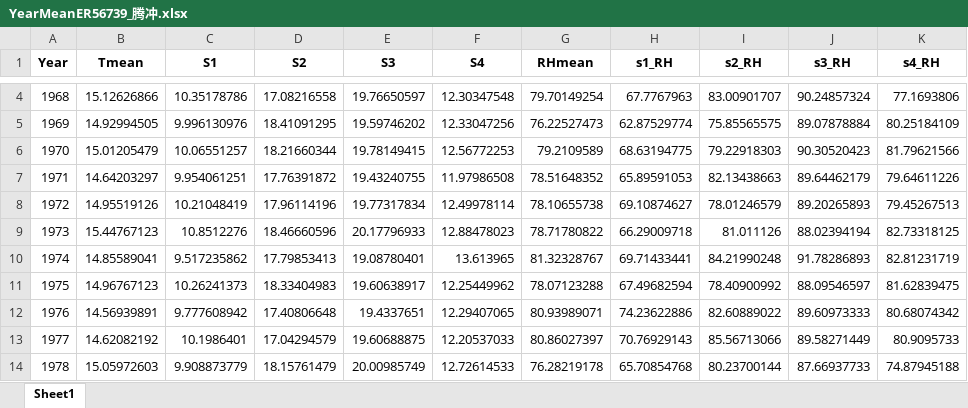
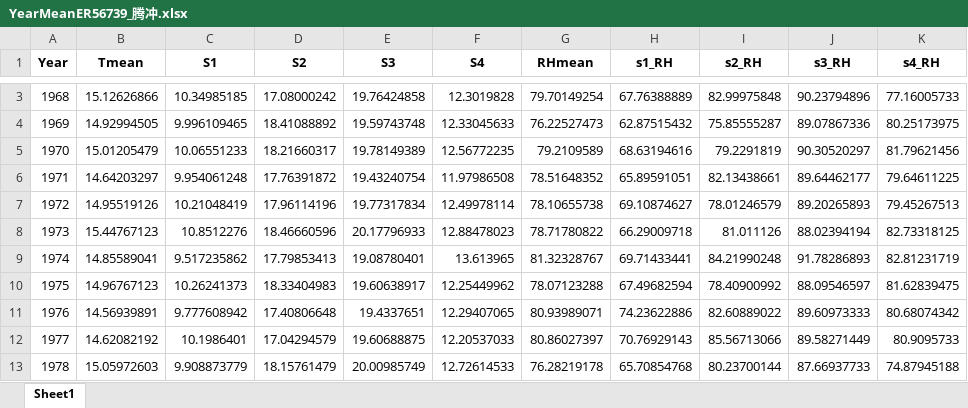
Before and after one commit to DRAGONINWAVE/for_little_sun, an Excel workbook: my_work/data1/YearMeanER56739_腾冲.xlsx, sheet Sheet1, drawn as a sheet; only a part is shown, gaps mark what is left out; values as stored, in another font and other column widths than the file's, no borders; addresses are those after the commit; the diff covers the shown part only; the diff names each change by its address in the sheet, - before the commit and + after, or states it on an @@ line.

```diff
--- a/my_work/data1/YearMeanER56739_腾冲.xlsx (sheet Sheet1)
+++ b/my_work/data1/YearMeanER56739_腾冲.xlsx (sheet Sheet1)
-C3 (S1): 10.35178786
+C3 (S1): 10.34985185
-D3 (S2): 17.08216558
+D3 (S2): 17.08000242
-E3 (S3): 19.76650597
+E3 (S3): 19.76424858
-F3 (S4): 12.30347548
+F3 (S4): 12.3019828
-H3 (s1_RH): 67.7767963
+H3 (s1_RH): 67.76388889
-I3 (s2_RH): 83.00901707
+I3 (s2_RH): 82.99975848
-J3 (s3_RH): 90.24857324
+J3 (s3_RH): 90.23794896
-K3 (s4_RH): 77.1693806
+K3 (s4_RH): 77.16005733
-C4 (S1): 9.996130976
+C4 (S1): 9.996109465
-D4 (S2): 18.41091295
+D4 (S2): 18.41088892
-E4 (S3): 19.59746202
+E4 (S3): 19.59743748
-F4 (S4): 12.33047256
+F4 (S4): 12.33045633
-H4 (s1_RH): 62.87529774
+H4 (s1_RH): 62.87515432
-I4 (s2_RH): 75.85565575
+I4 (s2_RH): 75.85555287
-J4 (s3_RH): 89.07878884
+J4 (s3_RH): 89.07867336
-K4 (s4_RH): 80.25184109
+K4 (s4_RH): 80.25173975
-C5 (S1): 10.06551257
+C5 (S1): 10.06551233
-D5 (S2): 18.21660344
+D5 (S2): 18.21660317
-E5 (S3): 19.78149415
+E5 (S3): 19.78149389
-F5 (S4): 12.56772253
+F5 (S4): 12.56772235
-H5 (s1_RH): 68.63194775
+H5 (s1_RH): 68.63194616
-I5 (s2_RH): 79.22918303
+I5 (s2_RH): 79.2291819
-J5 (s3_RH): 90.30520423
+J5 (s3_RH): 90.30520297
-K5 (s4_RH): 81.79621566
+K5 (s4_RH): 81.79621456
-C6 (S1): 9.954061251
+C6 (S1): 9.954061248
-E6 (S3): 19.43240755
+E6 (S3): 19.43240754
-H6 (s1_RH): 65.89591053
+H6 (s1_RH): 65.89591051
-I6 (s2_RH): 82.13438663
+I6 (s2_RH): 82.13438661
-J6 (s3_RH): 89.64462179
+J6 (s3_RH): 89.64462177
-K6 (s4_RH): 79.64611226
+K6 (s4_RH): 79.64611225
```
Also changed, not shown: 1 removed row and 8 edited cells elsewhere in this sheet, my_work/data1/YearMeanER56651_丽江.xlsx, my_work/data1/YearMeanER56778_昆明.xlsx, 19 other files.
